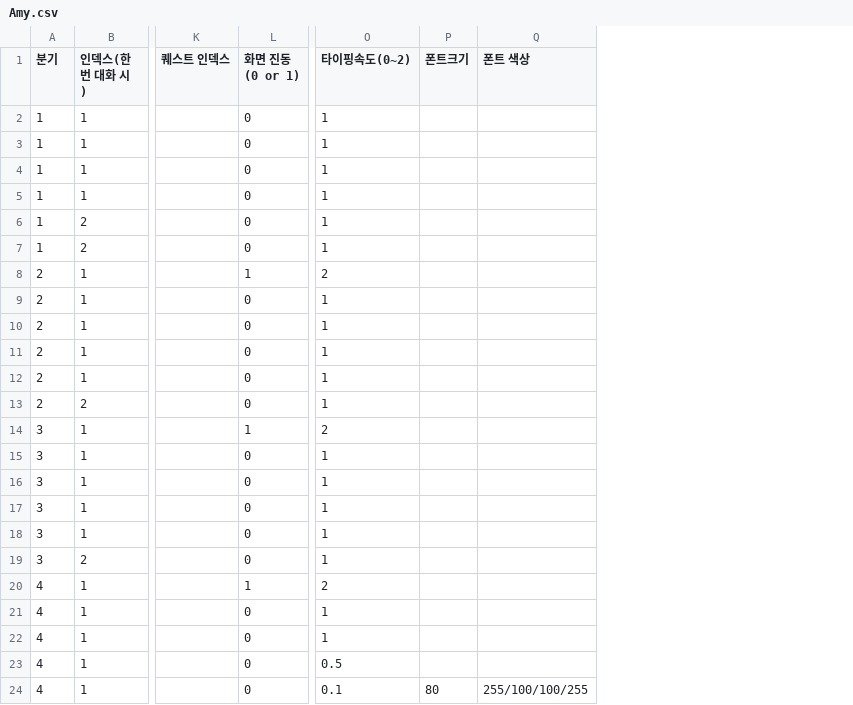
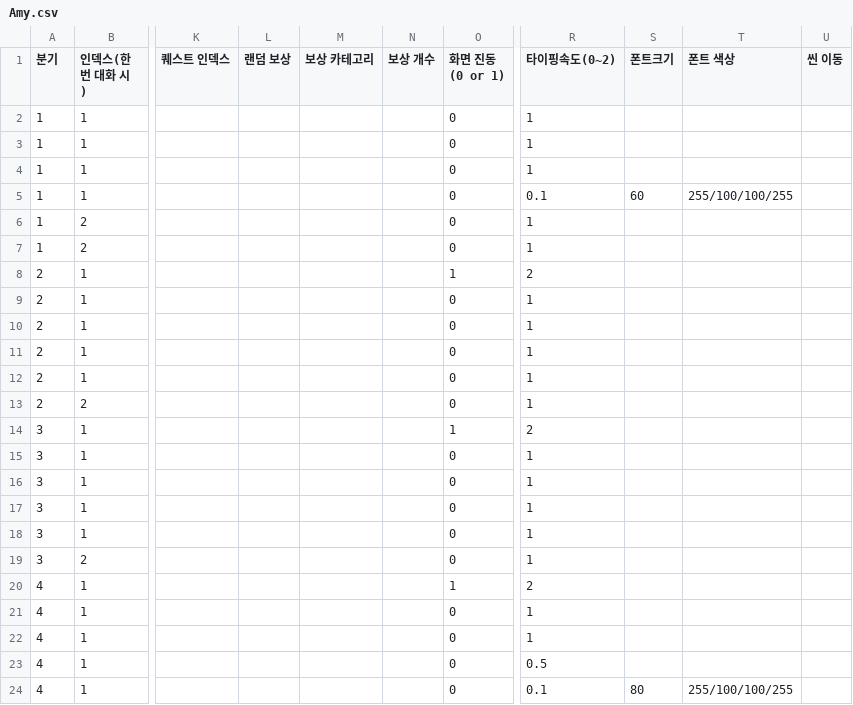
Before and after one commit to adorablenewbie/Puzzle_Survival, a CSV file: Assets/DialogueData/Amy.csv, drawn as a sheet; only a part is shown, gaps mark what is left out; addresses are those after the commit; the diff names each change by its address in the sheet, - before the commit and + after, or states it on an @@ line.

```diff
--- a/Assets/DialogueData/Amy.csv
+++ b/Assets/DialogueData/Amy.csv
+column L (랜덤 보상), empty
+column M (보상 카테고리), empty
+column N (보상 개수), empty
+column U (씬 이동), empty
-R5 (타이핑속도(0~2)): 1
+R5 (타이핑속도(0~2)): 0.1
-S5 (폰트크기): (empty)
+S5 (폰트크기): 60
-T5 (폰트 색상): (empty)
+T5 (폰트 색상): 255/100/100/255
```
Also changed, not shown: 5 other files.
